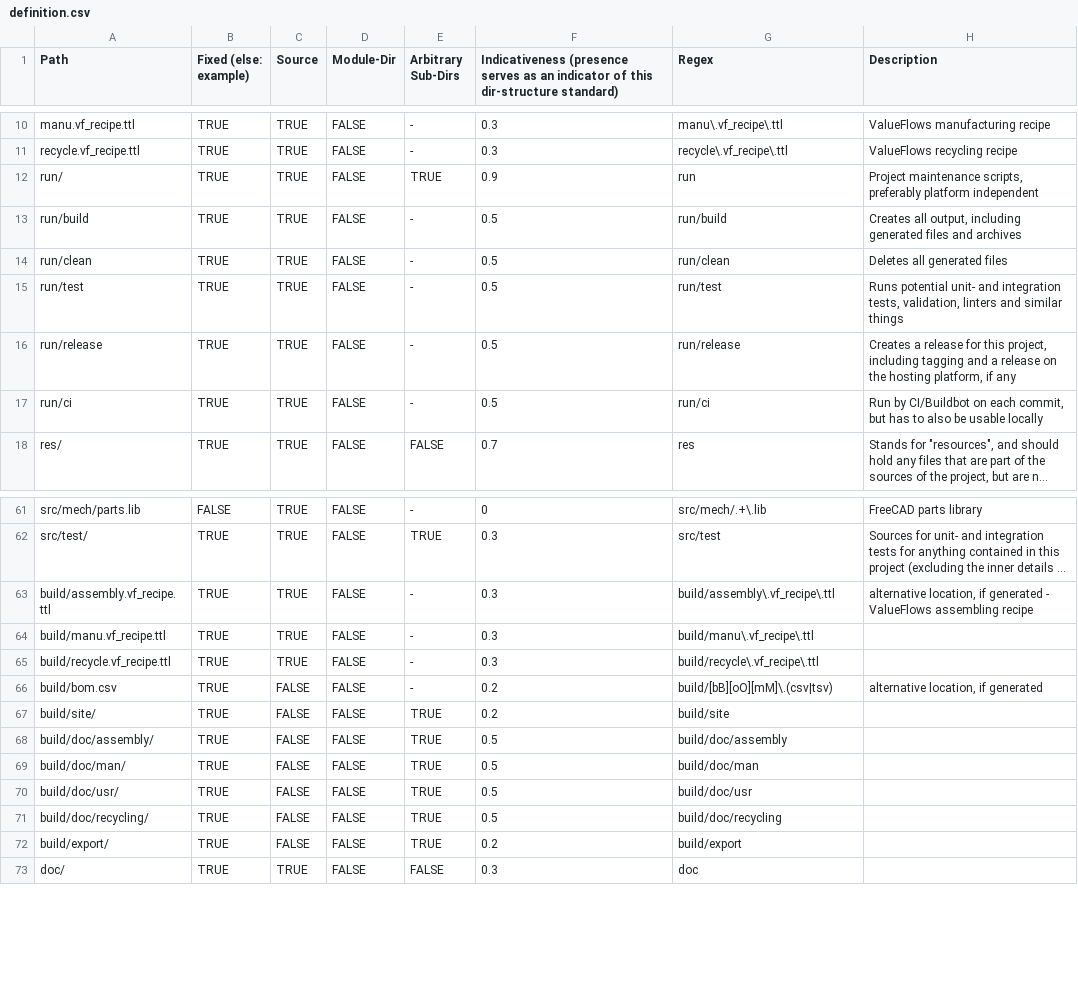
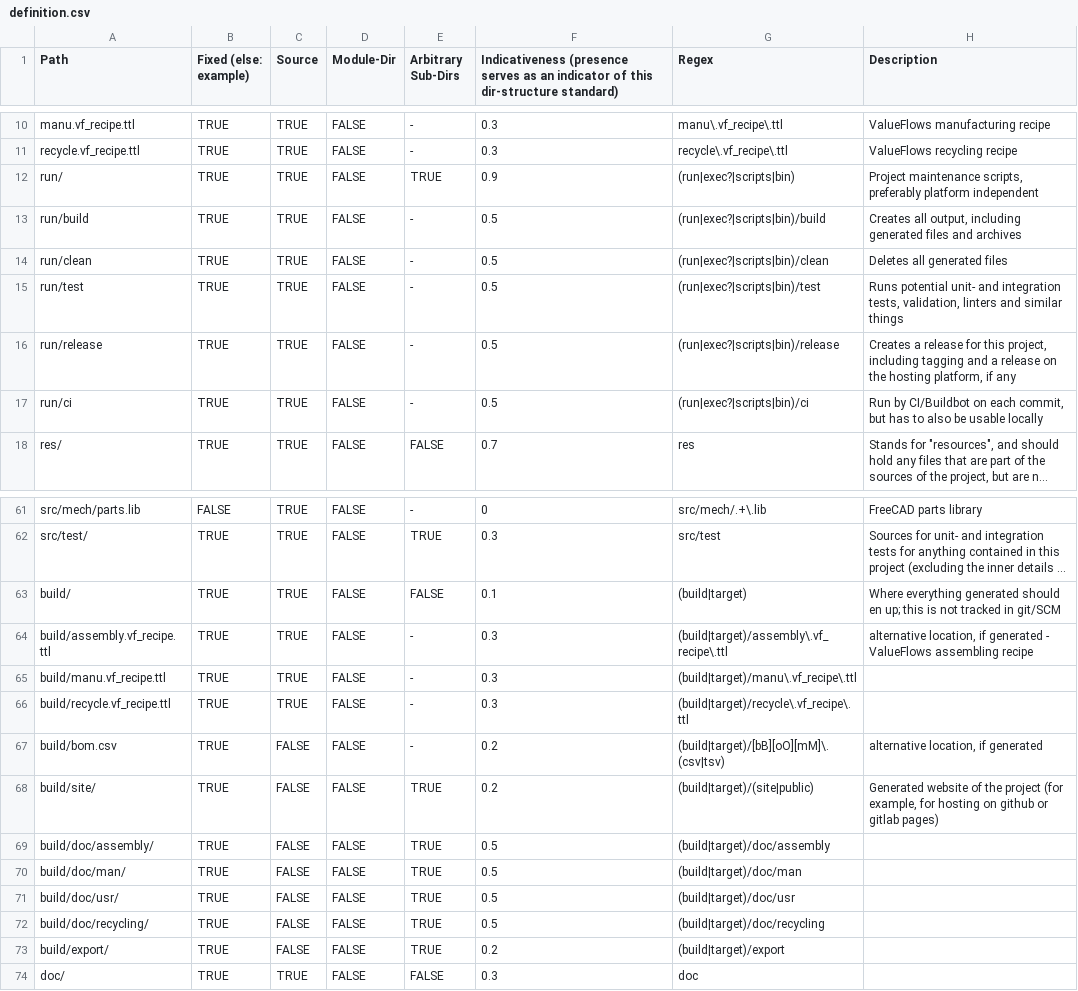
Before and after one commit to hoijui/osh-dir-std, a CSV file: mod/unixish/definition.csv, drawn as a sheet; only a part is shown, gaps mark what is left out; long unchanged cells end in …; addresses are those after the commit; the diff names each change by its address in the sheet, - before the commit and + after, or states it on an @@ line.

Commit message:
u: Adds alternative names to regex for 'run' and 'build'

```diff
--- a/mod/unixish/definition.csv
+++ b/mod/unixish/definition.csv
-G12 (Regex): run
+G12 (Regex): (run|exec?|scripts|bin)
-G13 (Regex): run/build
+G13 (Regex): (run|exec?|scripts|bin)/build
-G14 (Regex): run/clean
+G14 (Regex): (run|exec?|scripts|bin)/clean
-G15 (Regex): run/test
+G15 (Regex): (run|exec?|scripts|bin)/test
-G16 (Regex): run/release
+G16 (Regex): (run|exec?|scripts|bin)/release
-G17 (Regex): run/ci
+G17 (Regex): (run|exec?|scripts|bin)/ci
+row 63: build/ | TRUE | TRUE | FALSE | FALSE | 0.1 | (build|target) | Where everything generated should en up; this is not tracked in git/SCM
-G64 (Regex): build/assembly\.vf_recipe\.ttl
+G64 (Regex): (build|target)/assembly\.vf_recipe\.ttl
-G65 (Regex): build/manu\.vf_recipe\.ttl
+G65 (Regex): (build|target)/manu\.vf_recipe\.ttl
-G66 (Regex): build/recycle\.vf_recipe\.ttl
+G66 (Regex): (build|target)/recycle\.vf_recipe\.ttl
-G67 (Regex): build/[bB][oO][mM]\.(csv|tsv)
+G67 (Regex): (build|target)/[bB][oO][mM]\.(csv|tsv)
-G68 (Regex): build/site
+G68 (Regex): (build|target)/(site|public)
-H68 (Description): (empty)
+H68 (Description): Generated website of the project (for example, for hosting on github or gitlab pages)
-G69 (Regex): build/doc/assembly
+G69 (Regex): (build|target)/doc/assembly
-G70 (Regex): build/doc/man
+G70 (Regex): (build|target)/doc/man
-G71 (Regex): build/doc/usr
+G71 (Regex): (build|target)/doc/usr
-G72 (Regex): build/doc/recycling
+G72 (Regex): (build|target)/doc/recycling
-G73 (Regex): build/export
+G73 (Regex): (build|target)/export
```
